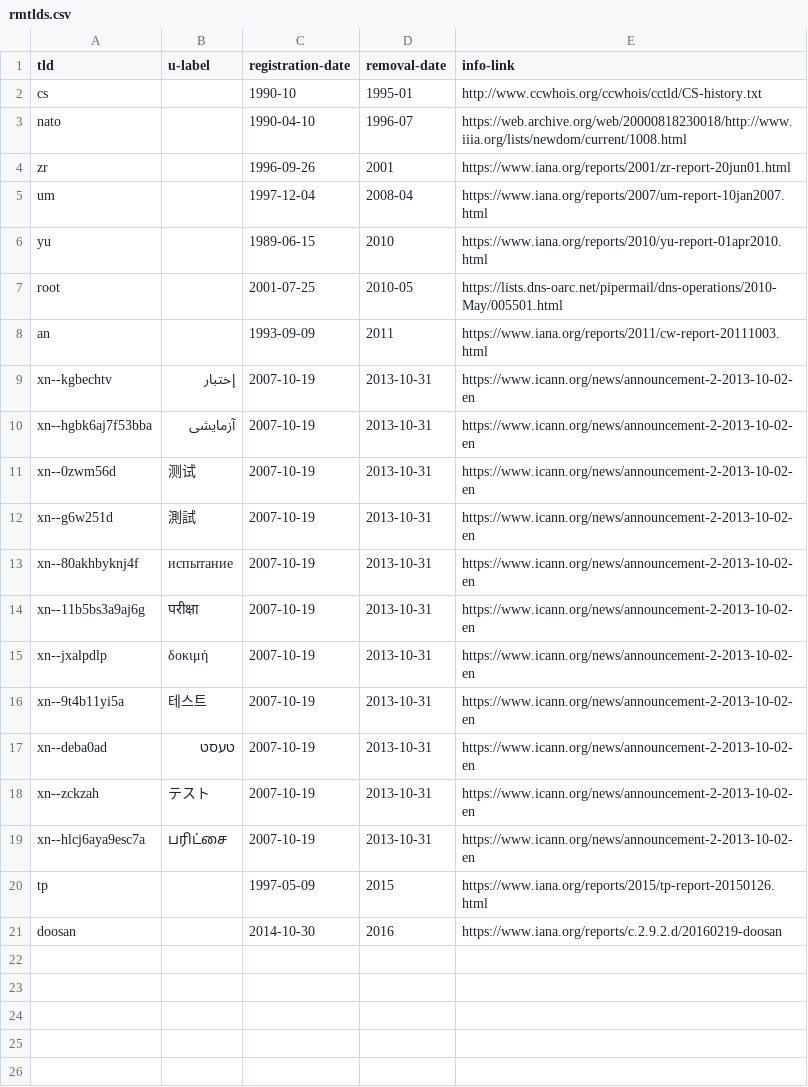
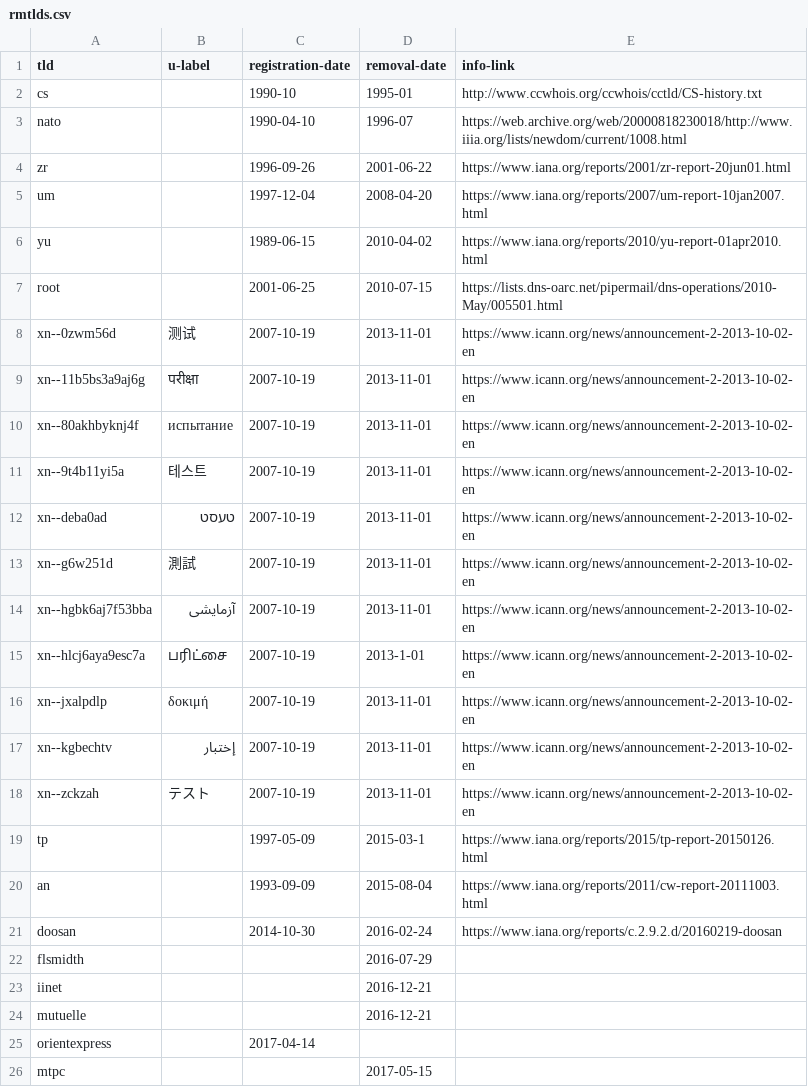
Before and after one commit to pzb/TLDs, a CSV file: removed/rmtlds.csv, drawn as a sheet.

Commit message:
Update with proper end dates based on new data

```diff
--- a/removed/rmtlds.csv
+++ b/removed/rmtlds.csv
@@ -3,19 +3,24 @@ cs,,1990-10,1995-01,http://www.ccwhois.org/ccwhois/cctld/CS-history.txt
 nato,,1990-04-10,1996-07,https://web.archive.org/web/20000818230018/http://www.iiia.org/lists/newdom/current/1008.html
-zr,,1996-09-26,2001,https://www.iana.org/reports/2001/zr-report-20jun01.html
-um,,1997-12-04,2008-04,https://www.iana.org/reports/2007/um-report-10jan2007.html
-yu,,1989-06-15,2010,https://www.iana.org/reports/2010/yu-report-01apr2010.html
-root,,2001-07-25,2010-05,https://lists.dns-oarc.net/pipermail/dns-operations/2010-May/005501.html
-an,,1993-09-09,2011,https://www.iana.org/reports/2011/cw-report-20111003.html
-xn--kgbechtv,إختبار,2007-10-19,2013-10-31,https://www.icann.org/news/announcement-2-2013-10-02-en
-xn--hgbk6aj7f53bba,آزمایشی,2007-10-19,2013-10-31,https://www.icann.org/news/announcement-2-2013-10-02-en
-xn--0zwm56d,测试,2007-10-19,2013-10-31,https://www.icann.org/news/announcement-2-2013-10-02-en
-xn--g6w251d,測試,2007-10-19,2013-10-31,https://www.icann.org/news/announcement-2-2013-10-02-en
-xn--80akhbyknj4f,испытание,2007-10-19,2013-10-31,https://www.icann.org/news/announcement-2-2013-10-02-en
-xn--11b5bs3a9aj6g,परीक्षा,2007-10-19,2013-10-31,https://www.icann.org/news/announcement-2-2013-10-02-en
-xn--jxalpdlp,δοκιμή,2007-10-19,2013-10-31,https://www.icann.org/news/announcement-2-2013-10-02-en
-xn--9t4b11yi5a,테스트,2007-10-19,2013-10-31,https://www.icann.org/news/announcement-2-2013-10-02-en
-xn--deba0ad,טעסט,2007-10-19,2013-10-31,https://www.icann.org/news/announcement-2-2013-10-02-en
-xn--zckzah,テスト,2007-10-19,2013-10-31,https://www.icann.org/news/announcement-2-2013-10-02-en
-xn--hlcj6aya9esc7a,பரிட்சை,2007-10-19,2013-10-31,https://www.icann.org/news/announcement-2-2013-10-02-en
-tp,,1997-05-09,2015,https://www.iana.org/reports/2015/tp-report-20150126.html
-doosan,,2014-10-30,2016,https://www.iana.org/reports/c.2.9.2.d/20160219-doosan
+zr,,1996-09-26,2001-06-22,https://www.iana.org/reports/2001/zr-report-20jun01.html
+um,,1997-12-04,2008-04-20,https://www.iana.org/reports/2007/um-report-10jan2007.html
+yu,,1989-06-15,2010-04-02,https://www.iana.org/reports/2010/yu-report-01apr2010.html
+root,,2001-06-25,2010-07-15,https://lists.dns-oarc.net/pipermail/dns-operations/2010-May/005501.html
+xn--0zwm56d,测试,2007-10-19,2013-11-01,https://www.icann.org/news/announcement-2-2013-10-02-en
+xn--11b5bs3a9aj6g,परीक्षा,2007-10-19,2013-11-01,https://www.icann.org/news/announcement-2-2013-10-02-en
+xn--80akhbyknj4f,испытание,2007-10-19,2013-11-01,https://www.icann.org/news/announcement-2-2013-10-02-en
+xn--9t4b11yi5a,테스트,2007-10-19,2013-11-01,https://www.icann.org/news/announcement-2-2013-10-02-en
+xn--deba0ad,טעסט,2007-10-19,2013-11-01,https://www.icann.org/news/announcement-2-2013-10-02-en
+xn--g6w251d,測試,2007-10-19,2013-11-01,https://www.icann.org/news/announcement-2-2013-10-02-en
+xn--hgbk6aj7f53bba,آزمایشی,2007-10-19,2013-11-01,https://www.icann.org/news/announcement-2-2013-10-02-en
+xn--hlcj6aya9esc7a,பரிட்சை,2007-10-19,2013-1-01,https://www.icann.org/news/announcement-2-2013-10-02-en
+xn--jxalpdlp,δοκιμή,2007-10-19,2013-11-01,https://www.icann.org/news/announcement-2-2013-10-02-en
+xn--kgbechtv,إختبار,2007-10-19,2013-11-01,https://www.icann.org/news/announcement-2-2013-10-02-en
+xn--zckzah,テスト,2007-10-19,2013-11-01,https://www.icann.org/news/announcement-2-2013-10-02-en
+tp,,1997-05-09,2015-03-1,https://www.iana.org/reports/2015/tp-report-20150126.html
+an,,1993-09-09,2015-08-04,https://www.iana.org/reports/2011/cw-report-20111003.html
+doosan,,2014-10-30,2016-02-24,https://www.iana.org/reports/c.2.9.2.d/20160219-doosan
+flsmidth,,,2016-07-29,
+iinet,,,2016-12-21,
+mutuelle,,,2016-12-21,
+orientexpress,,2017-04-14,
+mtpc,,,2017-05-15,
```
